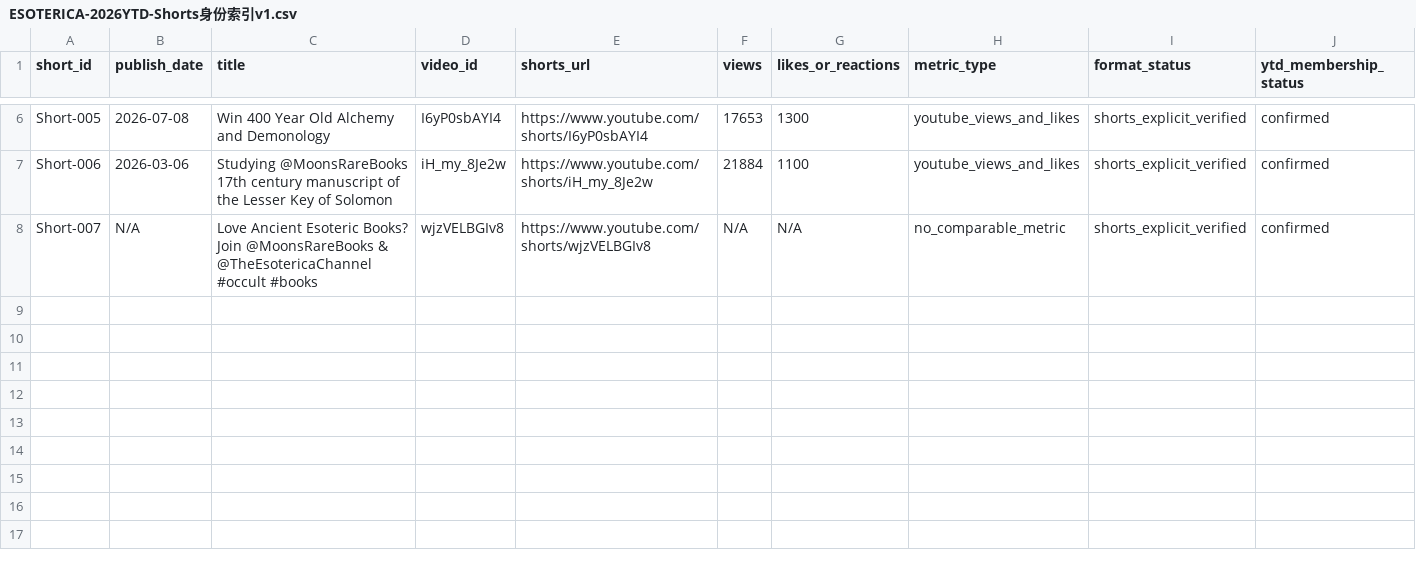
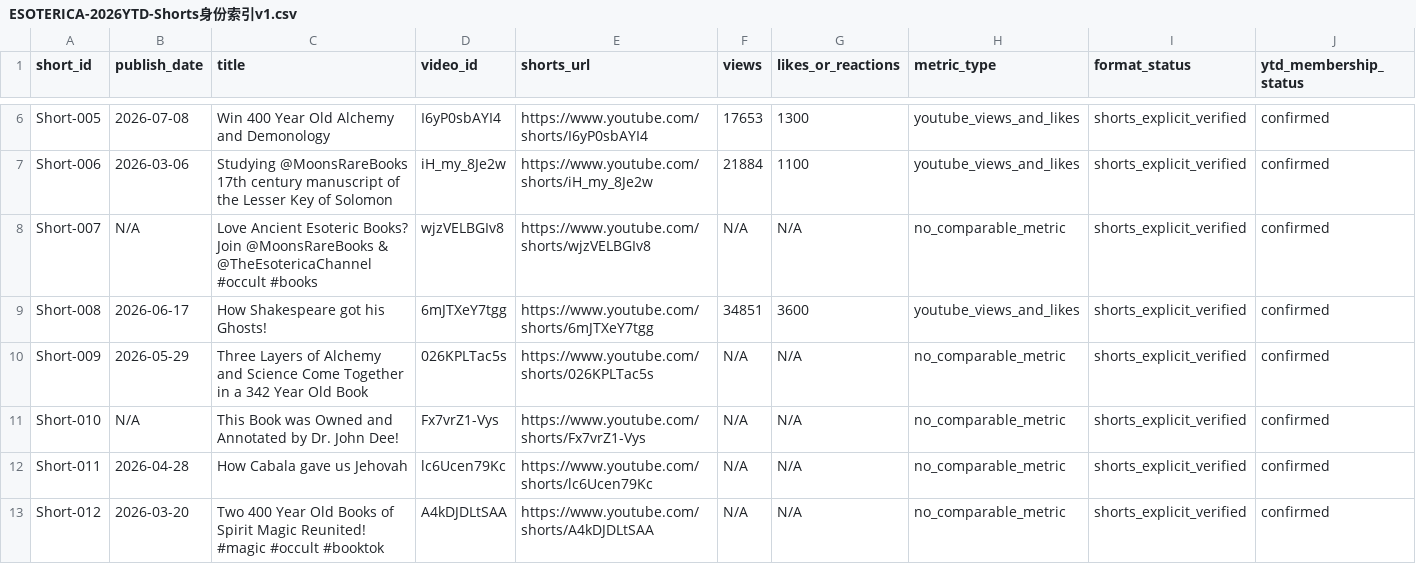
Before and after one commit to suxiaoyuan443-boop/suen-system, a CSV file: 08-动态运行/对标数据/ESOTERICA-2026YTD-Shorts身份索引v1.csv, drawn as a sheet; only a part is shown, gaps mark what is left out; rows hold the shown columns only; the diff names each change by its address in the sheet, - before the commit and + after, or states it on an @@ line.

Commit message:
benchmark: extend ESOTERICA YTD Shorts identity index to 12 of 13

```diff
--- a/08-动态运行/对标数据/ESOTERICA-2026YTD-Shorts身份索引v1.csv
+++ b/08-动态运行/对标数据/ESOTERICA-2026YTD-Shorts身份索引v1.csv
+row 9: Short-008 | 2026-06-17 | How Shakespeare got his Ghosts! | 6mJTXeY7tgg | https://www.youtube.com/shorts/6mJTXeY7tgg | 34851 | 3600 | youtube_views_and_likes | shorts_explicit_verified | confirmed
+row 10: Short-009 | 2026-05-29 | Three Layers of Alchemy and Science Come Together in a 342 Year Old Book | 026KPLTac5s | https://www.youtube.com/shorts/026KPLTac5s | N/A | N/A | no_comparable_metric | shorts_explicit_verified | confirmed
+row 11: Short-010 | N/A | This Book was Owned and Annotated by Dr. John Dee! | Fx7vrZ1-Vys | https://www.youtube.com/shorts/Fx7vrZ1-Vys | N/A | N/A | no_comparable_metric | shorts_explicit_verified | confirmed
+row 12: Short-011 | 2026-04-28 | How Cabala gave us Jehovah | lc6Ucen79Kc | https://www.youtube.com/shorts/lc6Ucen79Kc | N/A | N/A | no_comparable_metric | shorts_explicit_verified | confirmed
+row 13: Short-012 | 2026-03-20 | Two 400 Year Old Books of Spirit Magic Reunited! #magic #occult #booktok | A4kDJDLtSAA | https://www.youtube.com/shorts/A4kDJDLtSAA | N/A | N/A | no_comparable_metric | shorts_explicit_verified | confirmed
```
